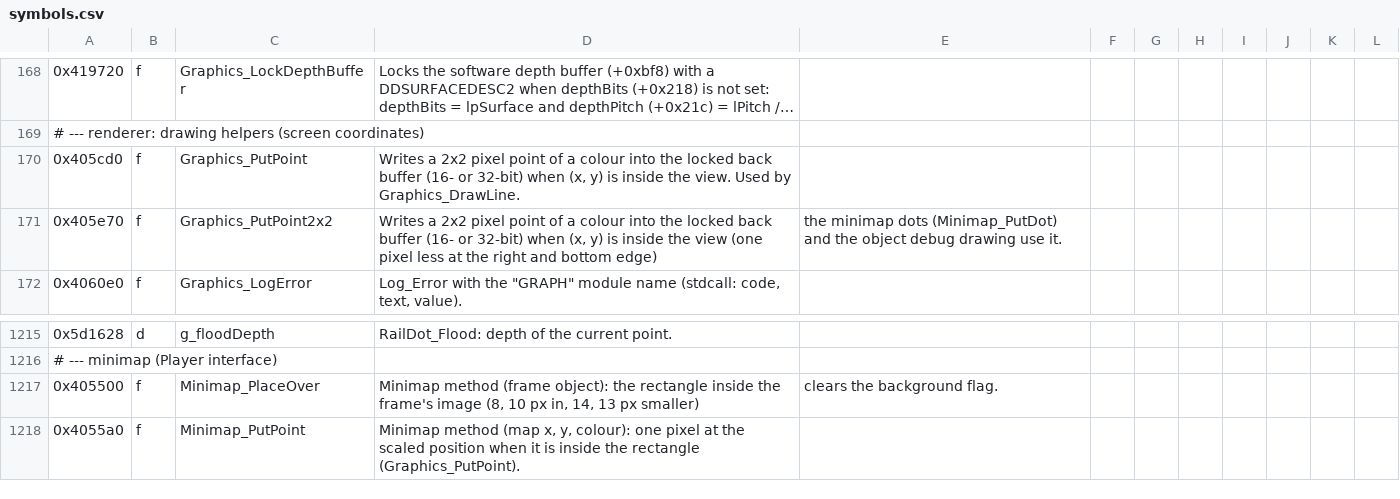
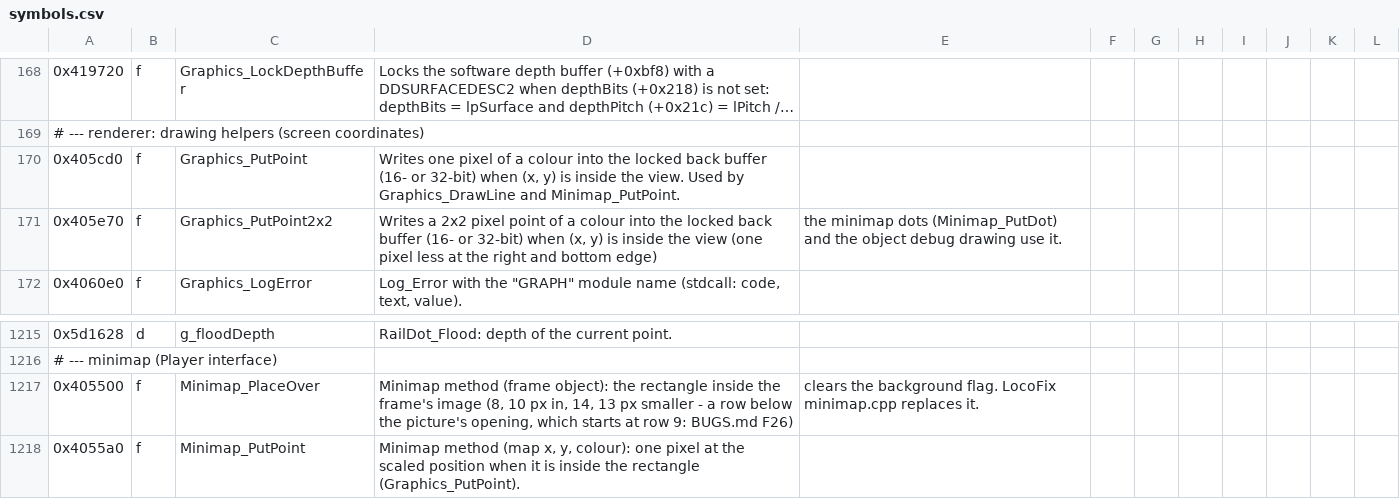
Before and after one commit to Dysprohol/OpenLocoland, a CSV file: re/symbols.csv, drawn as a sheet; only a part is shown, gaps mark what is left out; long unchanged cells end in ….

Commit message:
The minimap: its rectangle fitted to the frame's opening and the view's highlight kept on the map and at least 7 x 5 px (BUGS.md F26 - the engine's rectangle was a row too low and the highlight followed the camera past the map's bottom onto the frame), and on a high screen a bigger minimap by whole steps - twice the size from 1152 px of height, three times from 1920, never reaching the bar's slots - from the frame enlarged pixel by pixel (VIDs 950 and 951, made by build.py), the dots growing with it and clicks, right-click orders, the cursor and the mouse tip treating it as the minimap; MinimapSize in the registry chooses the step by hand (GitHub issue #9)

```diff
--- a/re/symbols.csv
+++ b/re/symbols.csv
@@ -169,3 +169,3 @@
 # --- renderer: drawing helpers (screen coordinates)
-0x405cd0;f;Graphics_PutPoint;Writes a 2x2 pixel point of a colour into the locked back buffer (16- or 32-bit) when (x, y) is inside the view. Used by Graphics_DrawLine.
+0x405cd0;f;Graphics_PutPoint;Writes one pixel of a colour into the locked back buffer (16- or 32-bit) when (x, y) is inside the view. Used by Graphics_DrawLine and Minimap_PutPoint.
 0x405e70;f;Graphics_PutPoint2x2;Writes a 2x2 pixel point of a colour into the locked back buffer (16- or 32-bit) when (x, y) is inside the view (one pixel less at the right and bottom edge); the minimap dots (Minimap_PutDot) and the object debug drawing use it.
@@ -1217,3 +1217,3 @@
 # --- minimap (Player interface)
-0x405500;f;Minimap_PlaceOver;Minimap method (frame object): the rectangle inside the frame's image (8, 10 px in, 14, 13 px smaller); clears the background flag.
+0x405500;f;Minimap_PlaceOver;Minimap method (frame object): the rectangle inside the frame's image (8, 10 px in, 14, 13 px smaller - a row below the picture's opening, which starts at row 9: BUGS.md F26); clears the background flag. LocoFix minimap.cpp replaces it.
 0x4055a0;f;Minimap_PutPoint;Minimap method (map x, y, colour): one pixel at the scaled position when it is inside the rectangle (Graphics_PutPoint).
```
Also changed, not shown: game/objects.override/animations.tsv, game/objects.override/objects.tsv, 11 other files.
